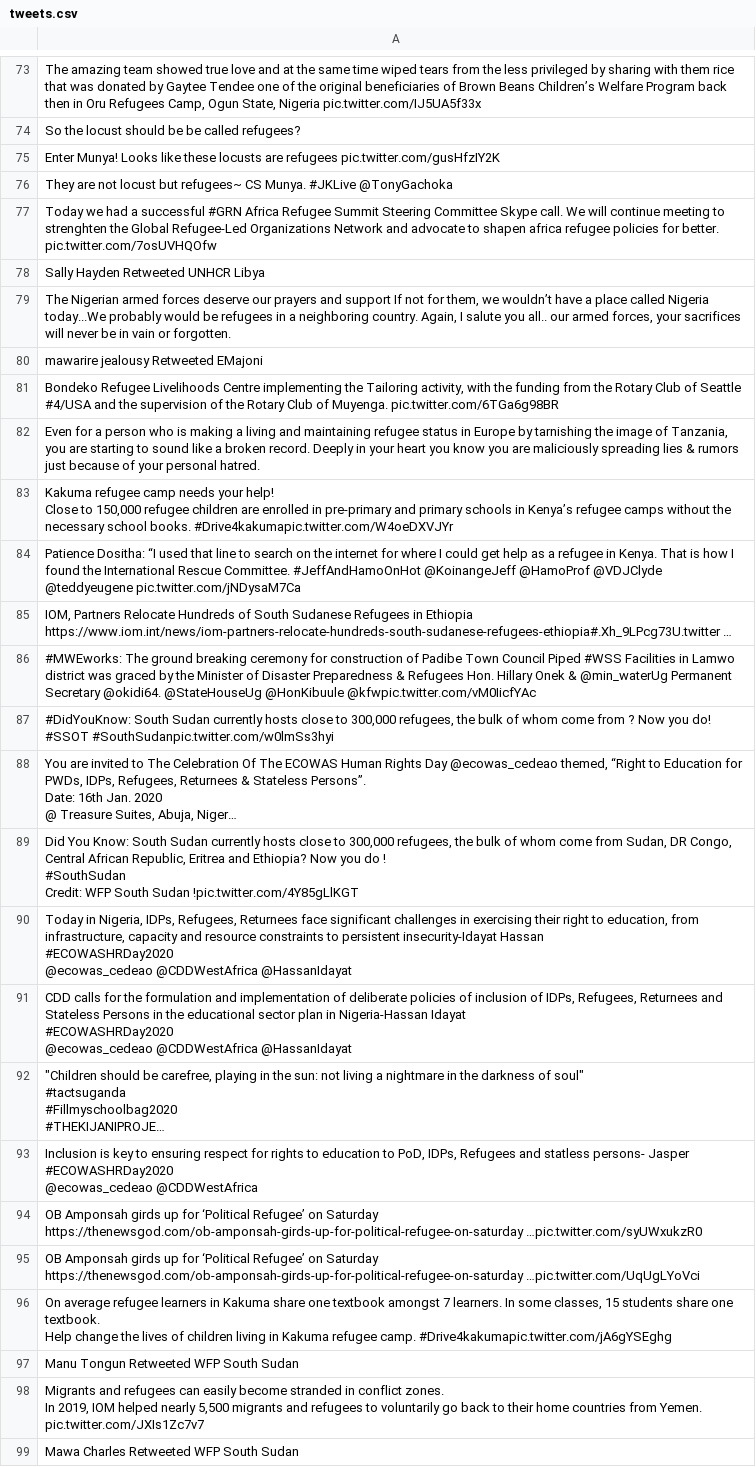
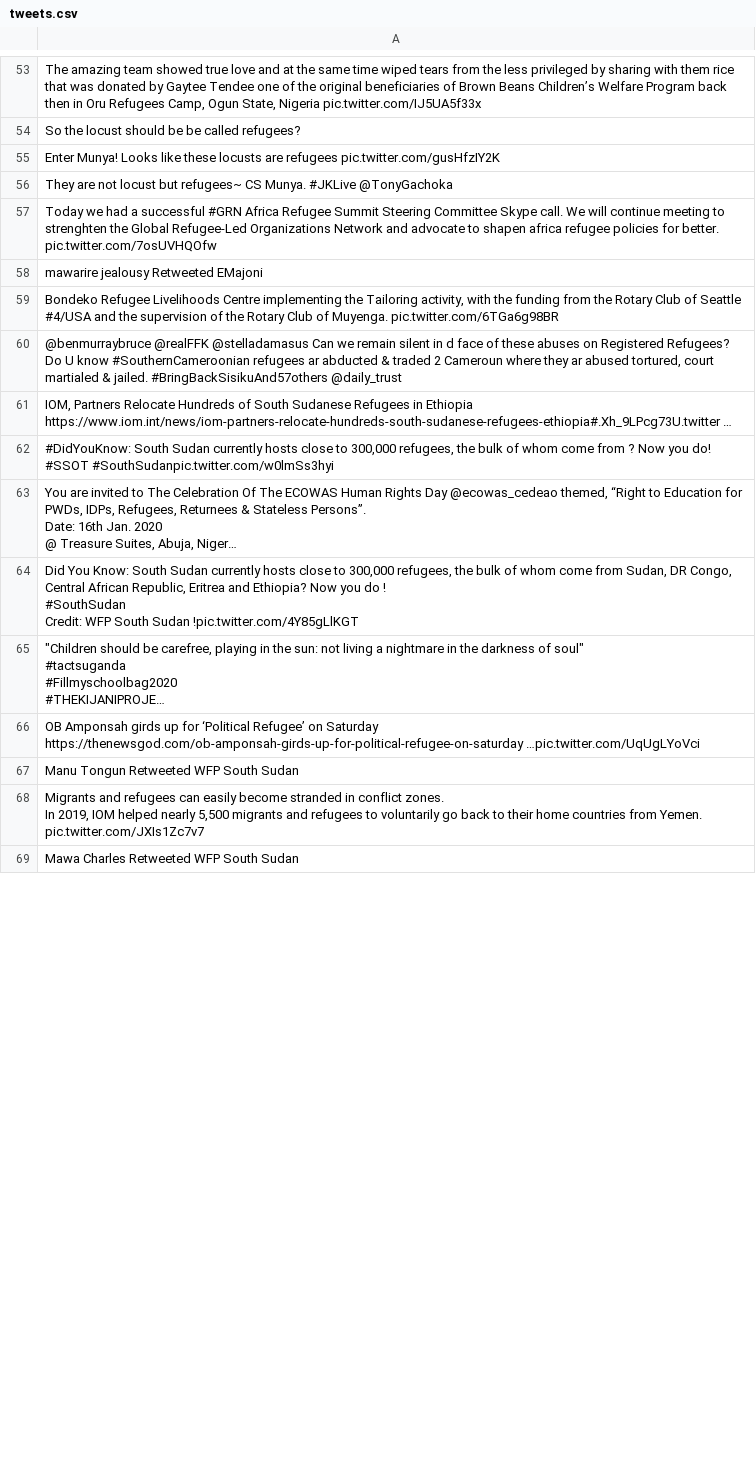
Before and after one commit to jakobzhao/refugee, a CSV file: tweets/assets/africa/tweets.csv, drawn as a sheet; only a part is shown, gaps mark what is left out; long unchanged cells end in …; removed rows and columns are numbered as before the commit, all else as after; ↵ is a line break in a cell; the diff covers the shown part only; the diff names each change by its address in the sheet, - before the commit and + after, or states it on an @@ line.

```diff
--- a/tweets/assets/africa/tweets.csv
+++ b/tweets/assets/africa/tweets.csv
-row 78: Sally Hayden Retweeted UNHCR Libya
-row 79: The Nigerian armed forces deserve our prayers and support If not for them, we wouldn’t have a place called Nigeria today...We probably would be refugees in a neighboring country. Again, I salute you all.. our armed forces, your sacrifices will never be in vain or forgotten.
-A60: Even for a person who is making a living and maintaining refugee status in Europe by tarnishing the image of Tanzania, you are starting to sound like a broken record. Deeply in your heart you know you are maliciously spreading lies & rumors just because of your personal hatred.
+A60: @benmurraybruce @realFFK @stelladamasus Can we remain silent in d face of these abuses on Registered Refugees? Do U know #SouthernCameroonian refugees ar abducted & traded 2 Cameroun where they ar abused tortured, court martialed & jailed. #BringBackSisikuAnd57others @daily_trust
-row 83: Kakuma refugee camp needs your help! ↵ Close to 150,000 refugee children are enrolled in pre-primary and primary schools in Kenya’s refugee camps without the necessary school books. #Drive4kakumapic.twitter.com/W4oeDXVJYr
-row 84: Patience Dositha: “I used that line to search on the internet for where I could get help as a refugee in Kenya. That is how I found the International Rescue Committee. #JeffAndHamoOnHot @KoinangeJeff @HamoProf @VDJClyde @teddyeugene pic.twitter.com/jNDysaM7Ca
-row 86: #MWEworks: The ground breaking ceremony for construction of Padibe Town Council Piped #WSS Facilities in Lamwo district was graced by the Minister of Disaster Preparedness & Refugees Hon. Hillary Onek & @min_waterUg Permanent Secretary @okidi64. @StateHouseUg @HonKibuule @kfwpic.twitter.com/vM0IicfYAc
-row 90: Today in Nigeria, IDPs, Refugees, Returnees face significant challenges in exercising their right to education, from infrastructure, capacity and resource constraints to persistent insecurity-Idayat Hassan ↵ #ECOWASHRDay2020 ↵ @ecowas_cedeao @CDDWestAfrica @HassanIdayat
-row 91: CDD calls for the formulation and implementation of deliberate policies of inclusion of IDPs, Refugees, Returnees and Stateless Persons in the educational sector plan in Nigeria-Hassan Idayat ↵ #ECOWASHRDay2020 ↵ @ecowas_cedeao @CDDWestAfrica @HassanIdayat
-row 93: Inclusion is key to ensuring respect for rights to education to PoD, IDPs, Refugees and statless persons- Jasper ↵ #ECOWASHRDay2020 ↵ @ecowas_cedeao @CDDWestAfrica
-row 94: OB Amponsah girds up for ‘Political Refugee’ on Saturday https://thenewsgod.com/ob-amponsah-girds-up-for-political-refugee-on-saturday …pic.twitter.com/syUWxukzR0
-row 96: On average refugee learners in Kakuma share one textbook amongst 7 learners. In some classes, 15 students share one textbook. ↵ Help change the lives of children living in Kakuma refugee camp. #Drive4kakumapic.twitter.com/jA6gYSEghg
```
Also changed, not shown: 30 added rows, 24 removed rows and 4 edited cells elsewhere in this file, tweets/assets/north_america/tweets.csv, tweets/assets/oceania/tweets.csv, 29 other files.
